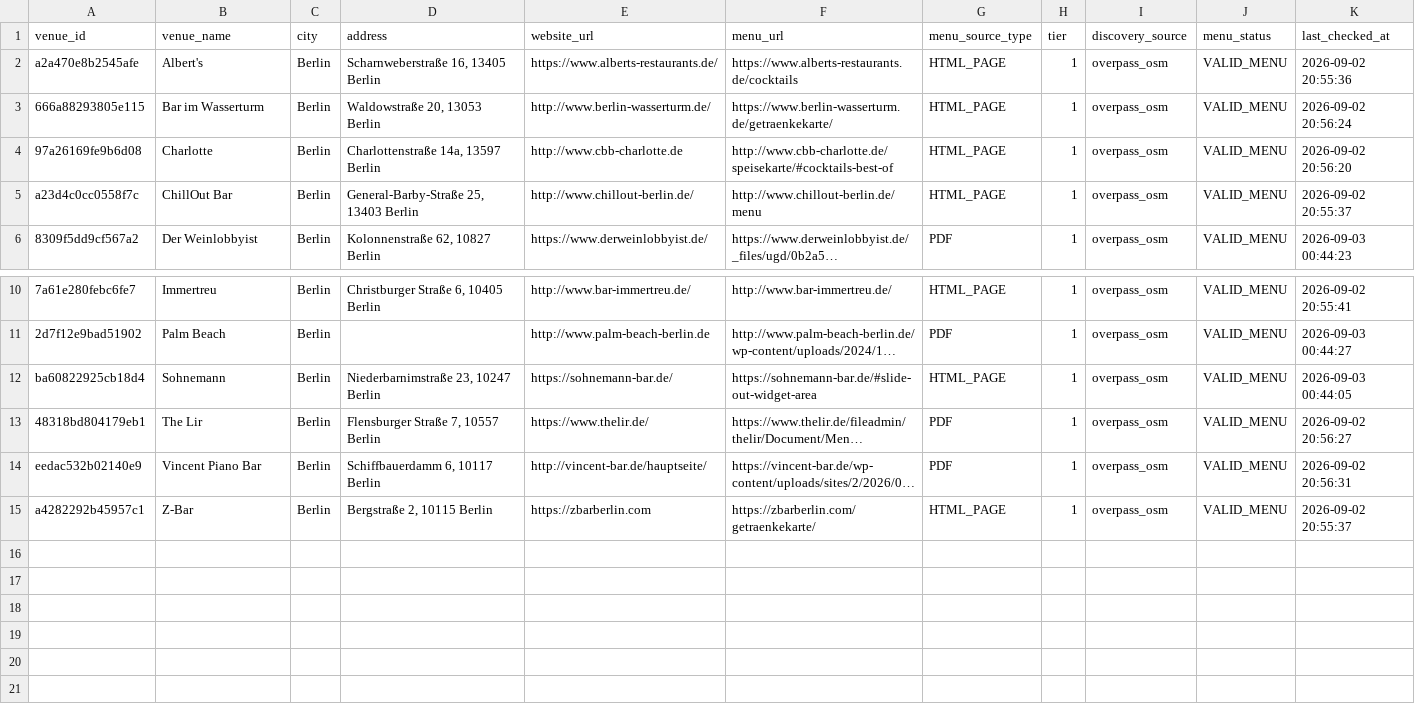
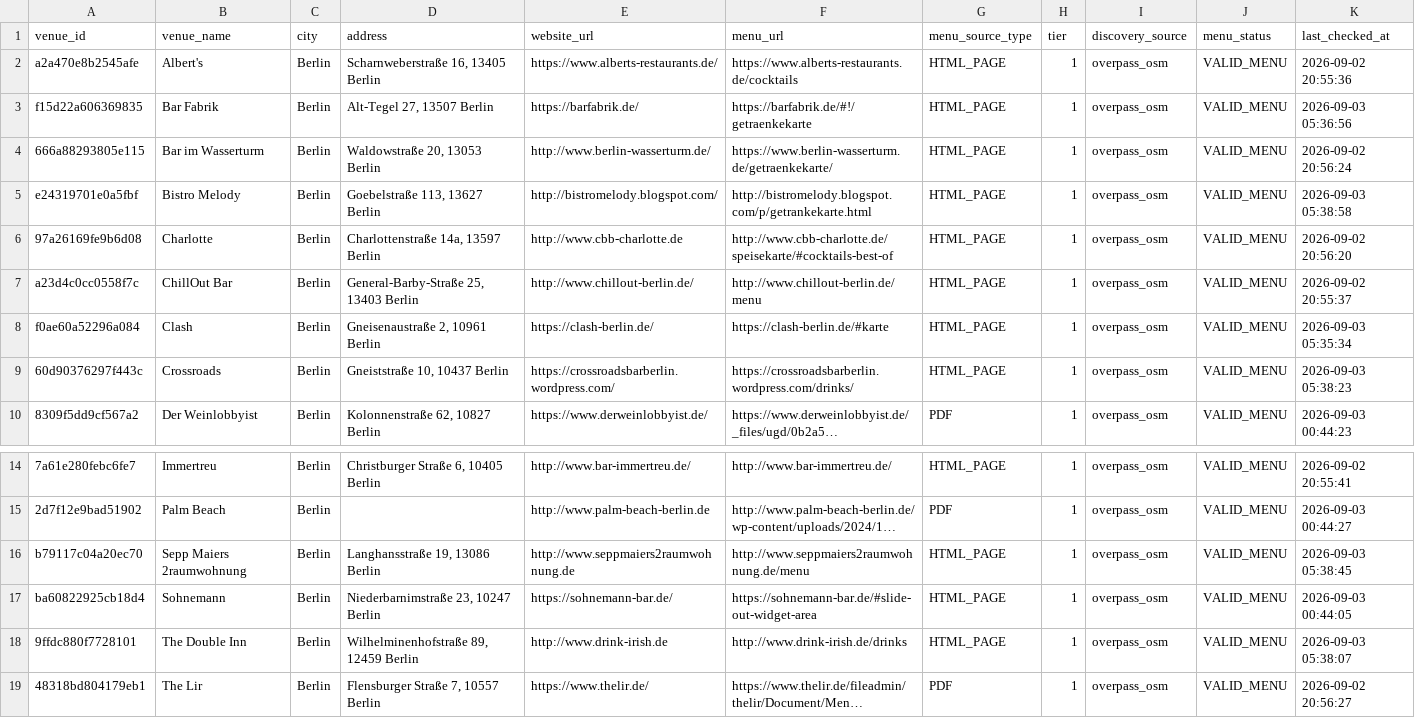
Before and after one commit to lilfimp/bar-radar-manual, a CSV file: data/exports/bar_radar_valid.csv, drawn as a sheet; only a part is shown, gaps mark what is left out; the shorter side is filled out with more unchanged rows; long unchanged cells end in …; the diff names each change by its address in the sheet, - before the commit and + after, or states it on an @@ line.

```diff
--- a/data/exports/bar_radar_valid.csv
+++ b/data/exports/bar_radar_valid.csv
+row 3: f15d22a606369835 | Bar Fabrik | Berlin | Alt-Tegel 27, 13507 Berlin | https://barfabrik.de/ | https://barfabrik.de/#!/getraenkekarte | HTML_PAGE | 1 | overpass_osm | VALID_MENU | 2026-09-03 05:36:56
+row 5: e24319701e0a5fbf | Bistro Melody | Berlin | Goebelstraße 113, 13627 Berlin | http://bistromelody.blogspot.com/ | http://bistromelody.blogspot.com/p/getrankekarte.html | HTML_PAGE | 1 | overpass_osm | VALID_MENU | 2026-09-03 05:38:58
+row 8: f0ae60a52296a084 | Clash | Berlin | Gneisenaustraße 2, 10961 Berlin | https://clash-berlin.de/ | https://clash-berlin.de/#karte | HTML_PAGE | 1 | overpass_osm | VALID_MENU | 2026-09-03 05:35:34
+row 9: 60d90376297f443c | Crossroads | Berlin | Gneiststraße 10, 10437 Berlin | https://crossroadsbarberlin.wordpress.com/ | https://crossroadsbarberlin.wordpress.com/drinks/ | HTML_PAGE | 1 | overpass_osm | VALID_MENU | 2026-09-03 05:38:23
+row 16: b79117c04a20ec70 | Sepp Maiers 2raumwohnung | Berlin | Langhansstraße 19, 13086 Berlin | http://www.seppmaiers2raumwohnung.de | http://www.seppmaiers2raumwohnung.de/menu | HTML_PAGE | 1 | overpass_osm | VALID_MENU | 2026-09-03 05:38:45
+row 18: 9ffdc880f7728101 | The Double Inn | Berlin | Wilhelminenhofstraße 89, 12459 Berlin | http://www.drink-irish.de | http://www.drink-irish.de/drinks | HTML_PAGE | 1 | overpass_osm | VALID_MENU | 2026-09-03 05:38:07
```
Also changed, not shown: data/exports/bar_radar_venues.csv, 2 other files.
